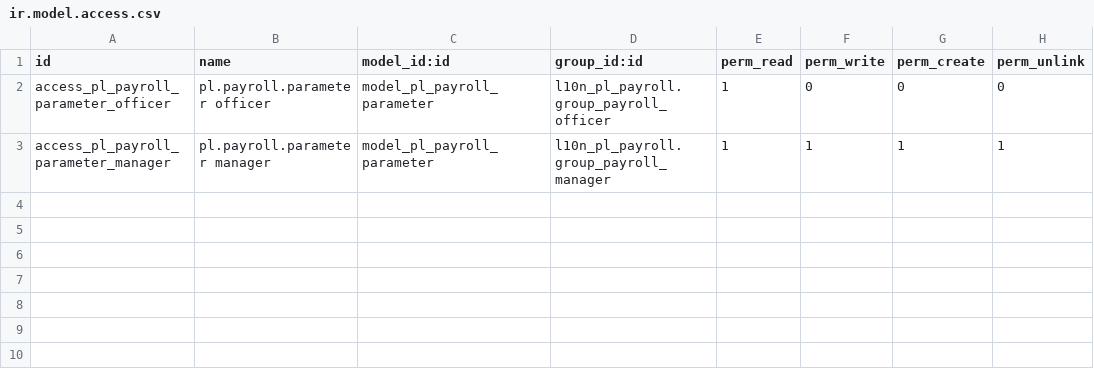
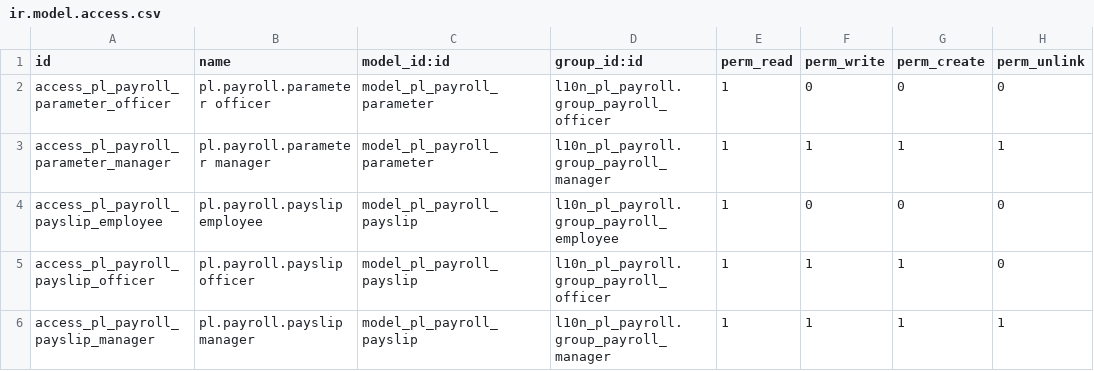
Before and after one commit to vitalibondar/l10n-pl-payroll, a CSV file: l10n_pl_payroll/security/ir.model.access.csv, drawn as a sheet; the diff names each change by its address in the sheet, - before the commit and + after, or states it on an @@ line.

Commit message:
[TASK-005] Add payslip model with gross-to-net salary rules for umowa o pracę

```diff
--- a/l10n_pl_payroll/security/ir.model.access.csv
+++ b/l10n_pl_payroll/security/ir.model.access.csv
+row 4: access_pl_payroll_payslip_employee | pl.payroll.payslip employee | model_pl_payroll_payslip | l10n_pl_payroll.group_payroll_employee | 1 | 0 | 0 | 0
+row 5: access_pl_payroll_payslip_officer | pl.payroll.payslip officer | model_pl_payroll_payslip | l10n_pl_payroll.group_payroll_officer | 1 | 1 | 1 | 0
+row 6: access_pl_payroll_payslip_manager | pl.payroll.payslip manager | model_pl_payroll_payslip | l10n_pl_payroll.group_payroll_manager | 1 | 1 | 1 | 1
```
Also changed, not shown: 7 other files.
